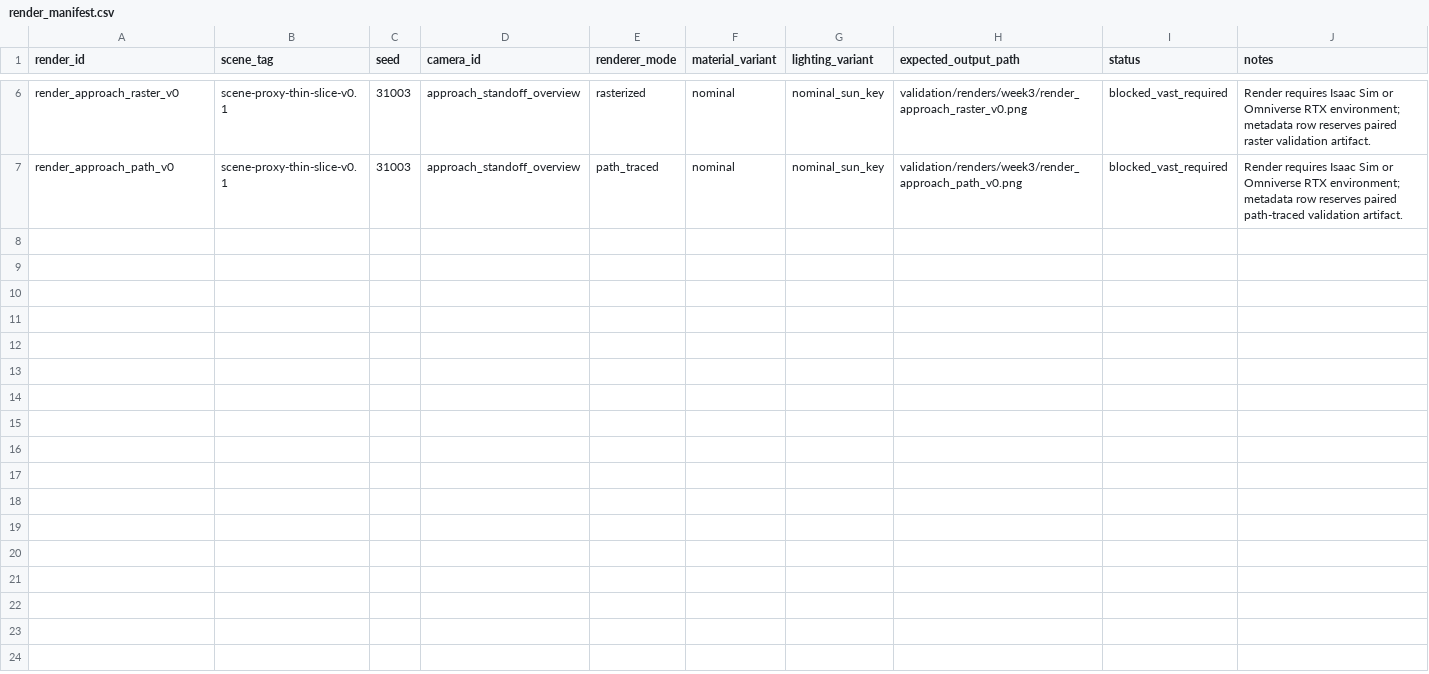
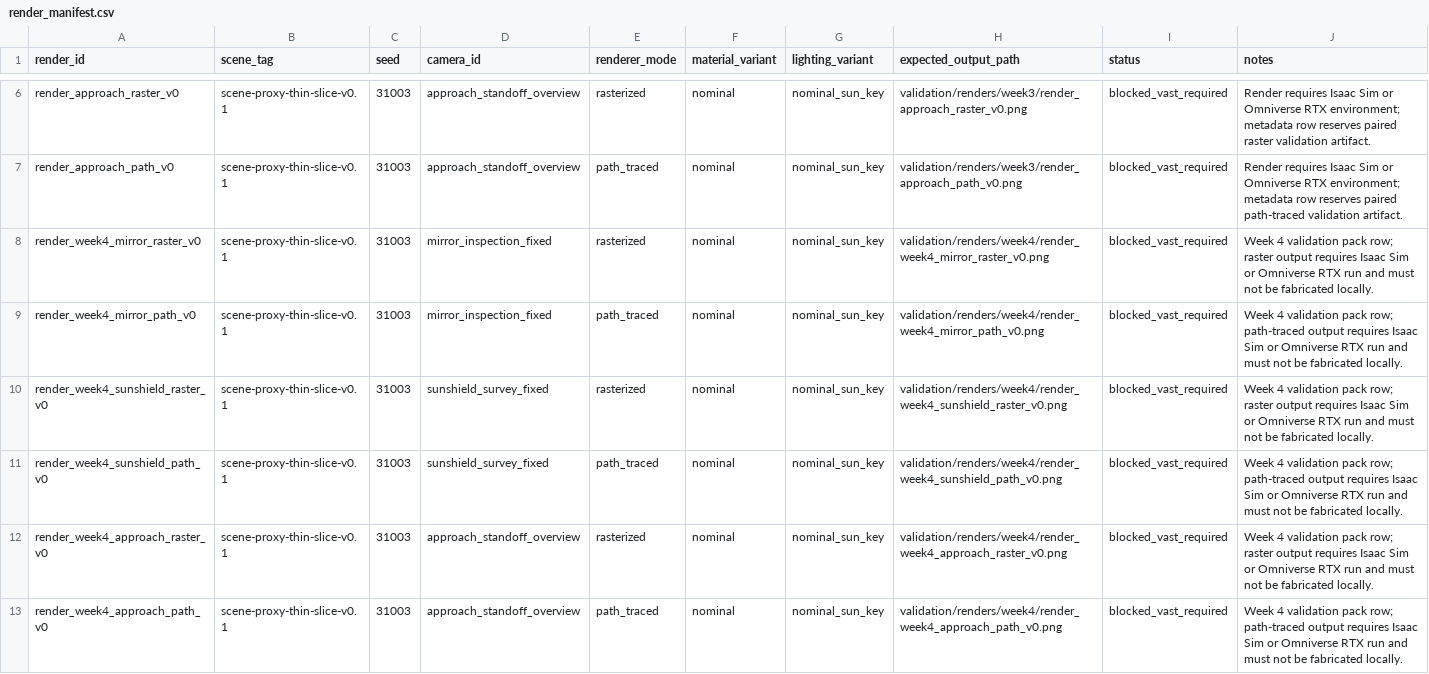
Before and after one commit to ChristianCoffrant/jwst-inspect, a CSV file: validation/render_manifest.csv, drawn as a sheet; only a part is shown, gaps mark what is left out; the diff names each change by its address in the sheet, - before the commit and + after, or states it on an @@ line.

Commit message:
Add workstream1 week4 coverage surfaces

```diff
--- a/validation/render_manifest.csv
+++ b/validation/render_manifest.csv
+row 8: render_week4_mirror_raster_v0 | scene-proxy-thin-slice-v0.1 | 31003 | mirror_inspection_fixed | rasterized | nominal | nominal_sun_key | validation/renders/week4/render_week4_mirror_raster_v0.png | blocked_vast_required | Week 4 validation pack row; raster output requires Isaac Sim or Omniverse RTX run and must not be fabricated locally.
+row 9: render_week4_mirror_path_v0 | scene-proxy-thin-slice-v0.1 | 31003 | mirror_inspection_fixed | path_traced | nominal | nominal_sun_key | validation/renders/week4/render_week4_mirror_path_v0.png | blocked_vast_required | Week 4 validation pack row; path-traced output requires Isaac Sim or Omniverse RTX run and must not be fabricated locally.
+row 10: render_week4_sunshield_raster_v0 | scene-proxy-thin-slice-v0.1 | 31003 | sunshield_survey_fixed | rasterized | nominal | nominal_sun_key | validation/renders/week4/render_week4_sunshield_raster_v0.png | blocked_vast_required | Week 4 validation pack row; raster output requires Isaac Sim or Omniverse RTX run and must not be fabricated locally.
+row 11: render_week4_sunshield_path_v0 | scene-proxy-thin-slice-v0.1 | 31003 | sunshield_survey_fixed | path_traced | nominal | nominal_sun_key | validation/renders/week4/render_week4_sunshield_path_v0.png | blocked_vast_required | Week 4 validation pack row; path-traced output requires Isaac Sim or Omniverse RTX run and must not be fabricated locally.
+row 12: render_week4_approach_raster_v0 | scene-proxy-thin-slice-v0.1 | 31003 | approach_standoff_overview | rasterized | nominal | nominal_sun_key | validation/renders/week4/render_week4_approach_raster_v0.png | blocked_vast_required | Week 4 validation pack row; raster output requires Isaac Sim or Omniverse RTX run and must not be fabricated locally.
+row 13: render_week4_approach_path_v0 | scene-proxy-thin-slice-v0.1 | 31003 | approach_standoff_overview | path_traced | nominal | nominal_sun_key | validation/renders/week4/render_week4_approach_path_v0.png | blocked_vast_required | Week 4 validation pack row; path-traced output requires Isaac Sim or Omniverse RTX run and must not be fabricated locally.
```
Also changed, not shown: 12 other files.
